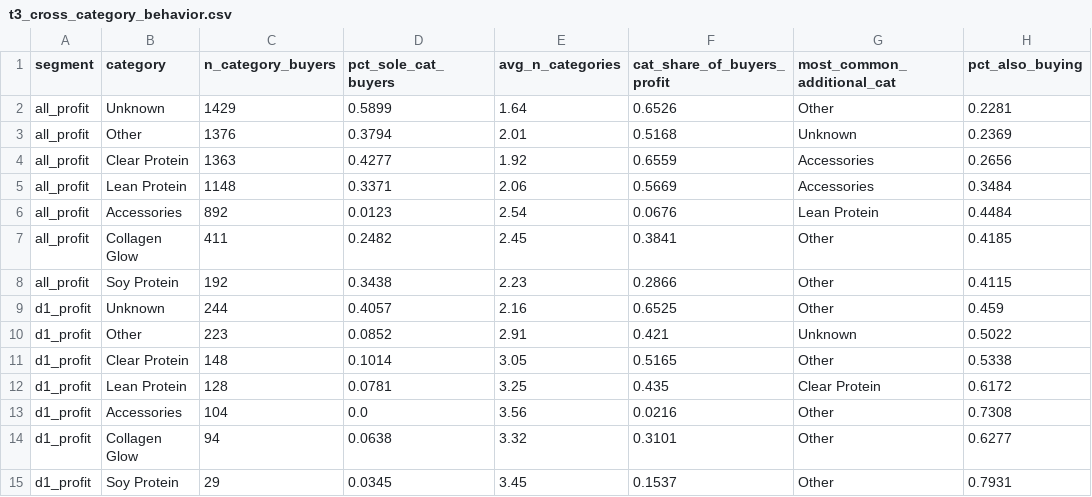
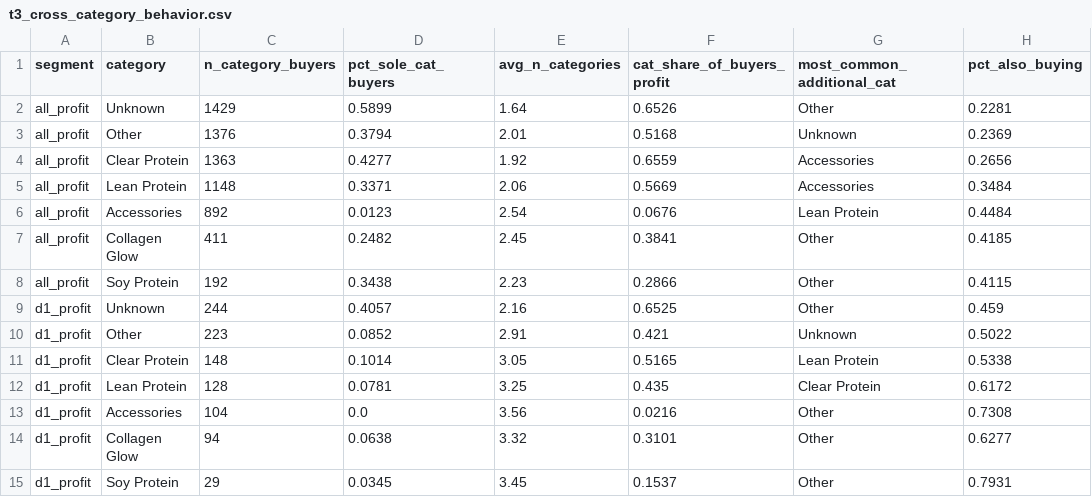
Before and after one commit to AdityaVijay1/lushprotein, a CSV file: EDA/category_analysis/outputs/by_profit_decile/t3_cross_category_behavior.csv, drawn as a sheet.

```diff
--- a/EDA/category_analysis/outputs/by_profit_decile/t3_cross_category_behavior.csv
+++ b/EDA/category_analysis/outputs/by_profit_decile/t3_cross_category_behavior.csv
@@ -10,3 +10,3 @@ d1_profit,Unknown,244,0.4057,2.16,0.6525,Other,0.459
 d1_profit,Other,223,0.0852,2.91,0.421,Unknown,0.5022
-d1_profit,Clear Protein,148,0.1014,3.05,0.5165,Other,0.5338
+d1_profit,Clear Protein,148,0.1014,3.05,0.5165,Lean Protein,0.5338
 d1_profit,Lean Protein,128,0.0781,3.25,0.435,Clear Protein,0.6172
```
Also changed, not shown: 2 other files.
